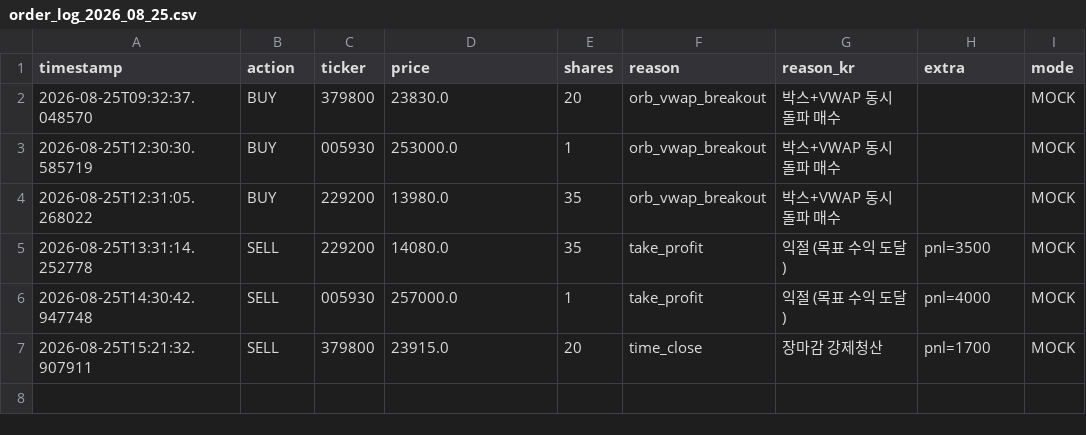
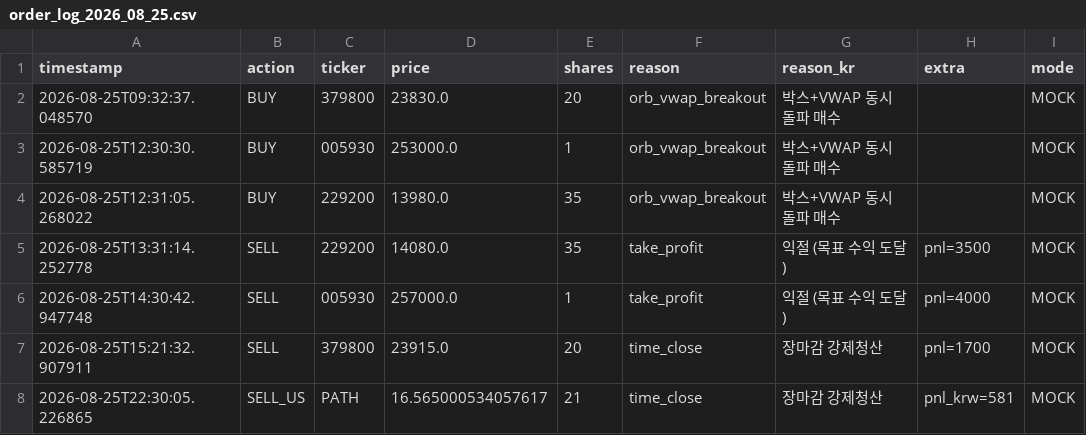
Before and after one commit to mypride5315/stocktraining, a CSV file: Order/order_log_2026_08_25.csv, drawn as a sheet.

```diff
--- a/Order/order_log_2026_08_25.csv
+++ b/Order/order_log_2026_08_25.csv
@@ -7 +7,2 @@
 2026-08-25T15:21:32.907911,SELL,379800,23915.0,20,time_close,장마감 강제청산,pnl=1700,MOCK
+2026-08-25T22:30:05.226865,SELL_US,PATH,16.565000534057617,21,time_close,장마감 강제청산,pnl_krw=581,MOCK
```
Also changed, not shown: 2 other files.
